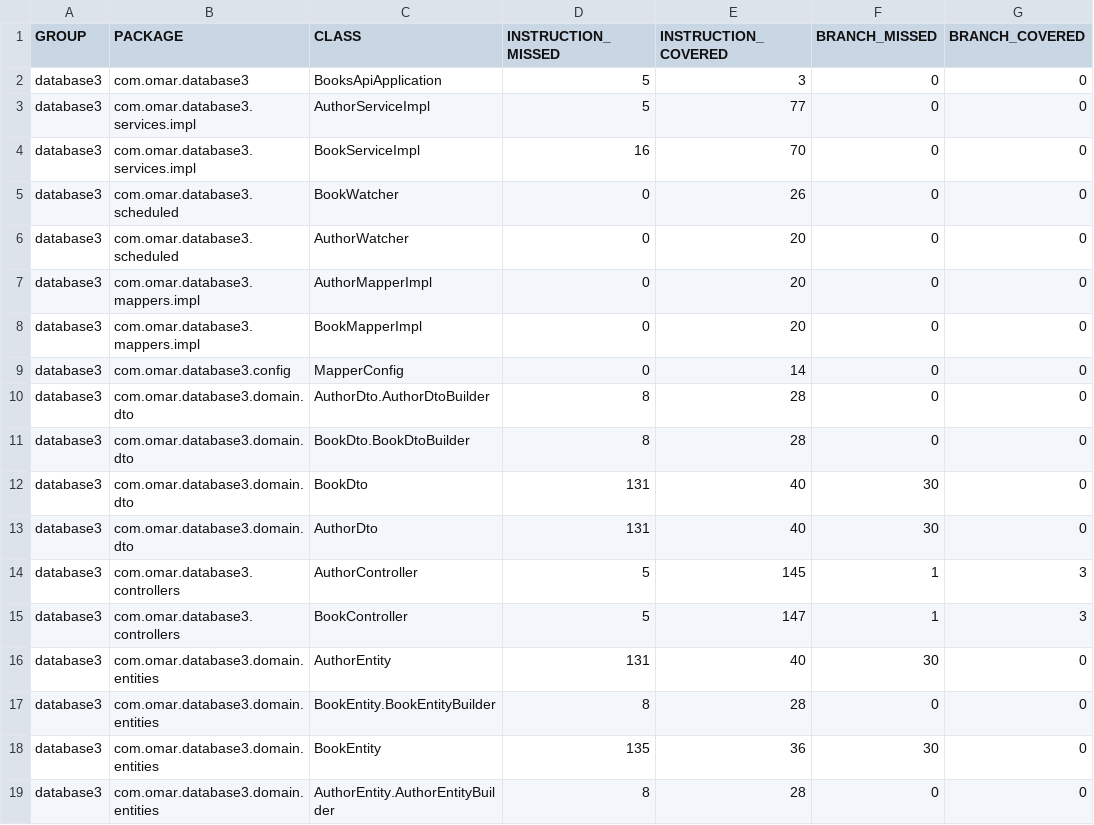
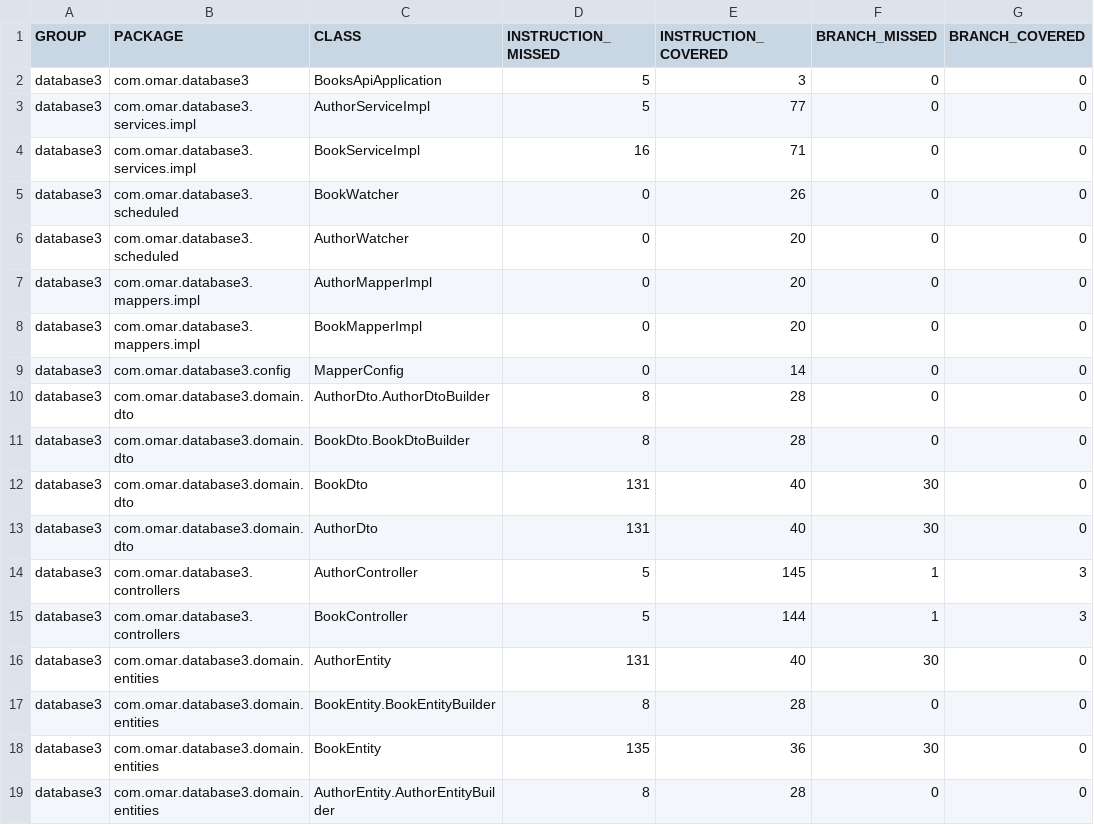
Before and after one commit to CodeArmour/RestAPI, a CSV file: target/site/jacoco/jacoco.csv, drawn as a sheet; only a part is shown; the diff names each change by its address in the sheet, - before the commit and + after, or states it on an @@ line.

```diff
--- a/target/site/jacoco/jacoco.csv
+++ b/target/site/jacoco/jacoco.csv
-E4 (INSTRUCTION_COVERED): 70
+E4 (INSTRUCTION_COVERED): 71
-E15 (INSTRUCTION_COVERED): 147
+E15 (INSTRUCTION_COVERED): 144
```
Also changed, not shown: 30 other files.
